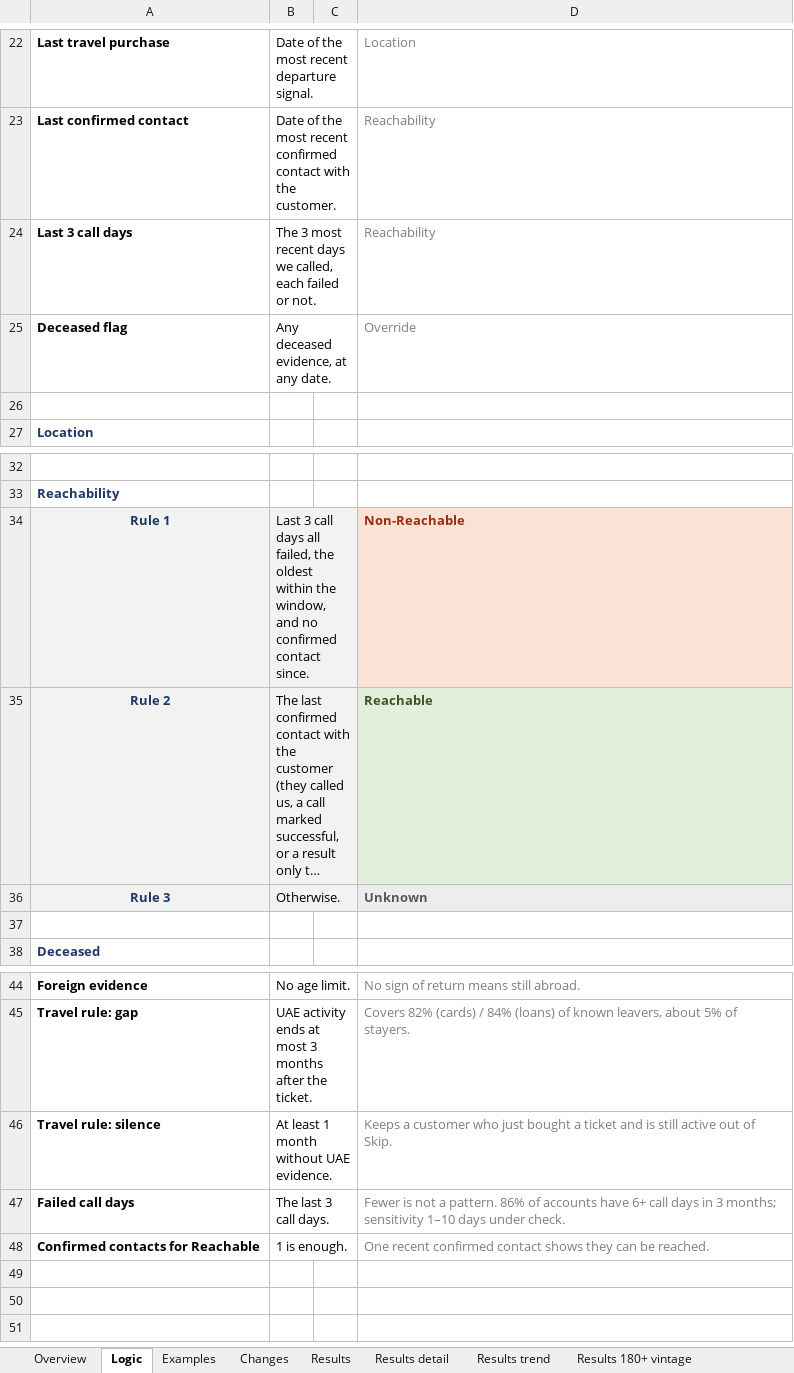
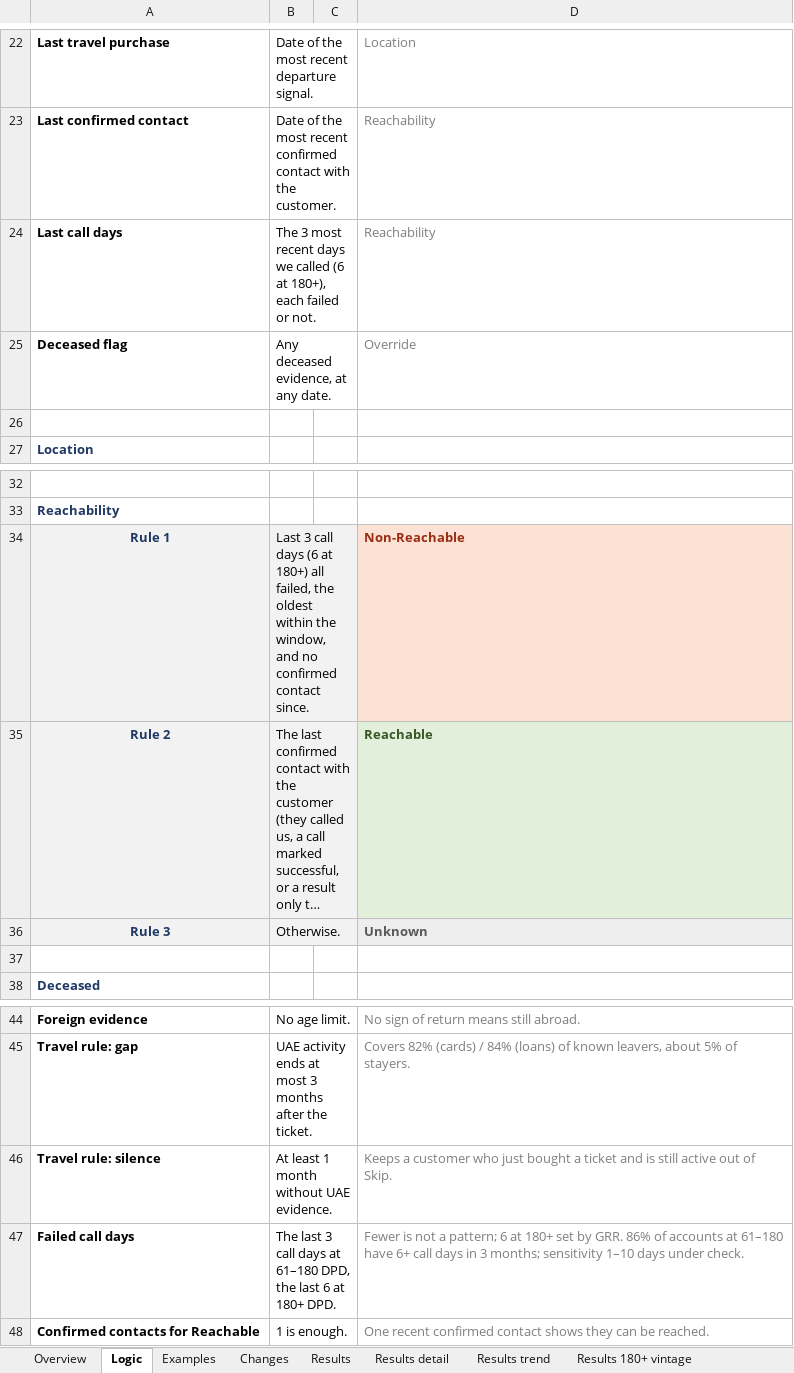
Before and after one commit to balsapka/Collections, an Excel workbook: docs/locatability/a2_locatability_reference.xlsx, sheet Logic, drawn as a sheet; only a part is shown, gaps mark what is left out; long unchanged cells end in …; values as stored, in another font and other column widths than the file's, no borders; the diff names each change by its address in the sheet, - before the commit and + after, or states it on an @@ line.

```diff
--- a/docs/locatability/a2_locatability_reference.xlsx (sheet Logic)
+++ b/docs/locatability/a2_locatability_reference.xlsx (sheet Logic)
-A24: Last 3 call days
+A24: Last call days
-B24: …days we called, each failed…
+B24: …days we called (6 at 180+), each failed…
-B34: …call days all failed,…
+B34: …call days (6 at 180+) all failed,…
-B47: The last 3 call days.
+B47: The last 3 call days at 61–180 DPD, the last 6 at 180+ DPD.
-D47: …not a pattern. 86% of accounts have 6+…
+D47: …not a pattern; 6 at 180+ set by GRR. 86% of accounts at 61–180 have 6+…
```
Also changed, not shown: sheet Overview, sheet Changes, 9 other files.
